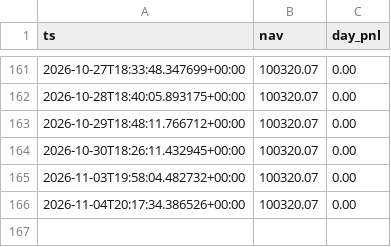
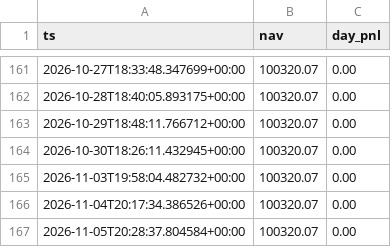
Before and after one commit to alvaarocl/iv-desk, a CSV file: data/equity.csv, drawn as a sheet; only a part is shown, gaps mark what is left out.

```diff
--- a/data/equity.csv
+++ b/data/equity.csv
@@ -166 +166,2 @@ ts,nav,day_pnl
 2026-11-04T20:17:34.386526+00:00,100320.07,0.00
+2026-11-05T20:28:37.804584+00:00,100320.07,0.00
```
Also changed, not shown: 2 other files.
